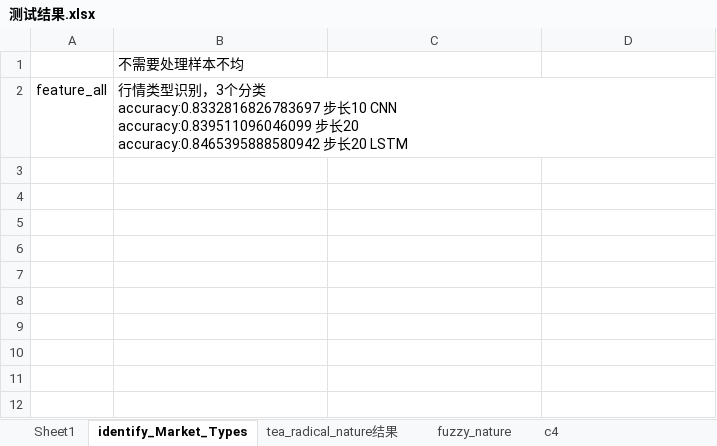
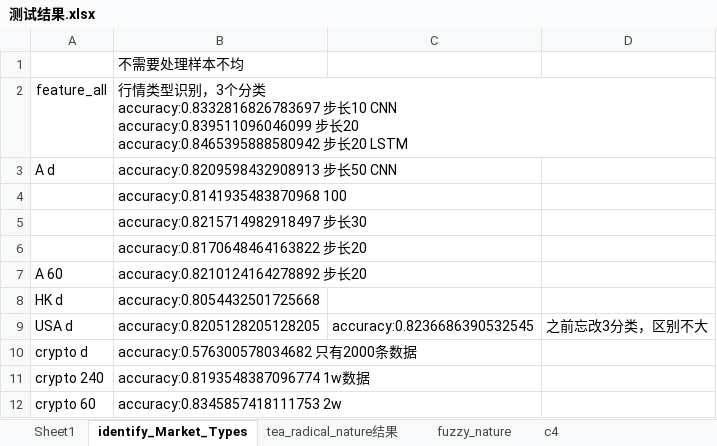
Before and after one commit to zttlcode/RobotMeQ, an Excel workbook: 测试结果.xlsx, sheet identify_Market_Types, drawn as a sheet; values as stored, in another font and other column widths than the file's, no borders; the diff names each change by its address in the sheet, - before the commit and + after, or states it on an @@ line.

```diff
--- a/测试结果.xlsx (sheet identify_Market_Types)
+++ b/测试结果.xlsx (sheet identify_Market_Types)
+row 3: A d | accuracy:0.8209598432908913 步长50 CNN
+row 4:  | accuracy:0.8141935483870968 100
+row 5:  | accuracy:0.8215714982918497 步长30
+row 6:  | accuracy:0.8170648464163822 步长20
+row 7: A 60 | accuracy:0.8210124164278892 步长20
+row 8: HK d | accuracy:0.8054432501725668
+row 9: USA d | accuracy:0.8205128205128205 | accuracy:0.8236686390532545 | 之前忘改3分类，区别不大
+row 10: crypto d | accuracy:0.576300578034682 只有2000条数据
+row 11: crypto 240 | accuracy:0.8193548387096774 1w数据
+row 12: crypto 60 | accuracy:0.8345857418111753 2w
```
Also changed, not shown: sheet tea_radical_nature结果, sheet c4, sheet fuzzy_nature, sheet Sheet1, 12 other files.
